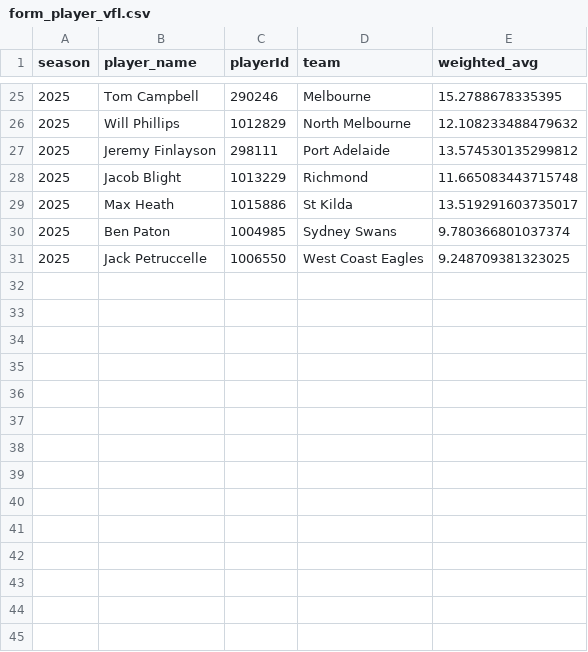
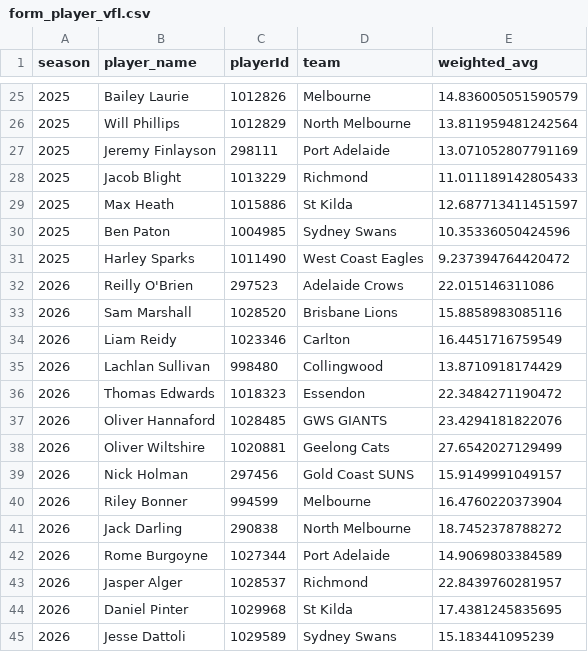
Before and after one commit to jamesives94/afl-dash, a CSV file: src/data/form_player_vfl.csv, drawn as a sheet; only a part is shown, gaps mark what is left out; the diff covers the shown part only.

```diff
--- a/src/data/form_player_vfl.csv
+++ b/src/data/form_player_vfl.csv
@@ -25,7 +25,21 @@ season,player_name,playerId,team,weighted_avg
-2025,Tom Campbell,290246,Melbourne,15.2788678335395
-2025,Will Phillips,1012829,North Melbourne,12.108233488479632
-2025,Jeremy Finlayson,298111,Port Adelaide,13.574530135299812
-2025,Jacob Blight,1013229,Richmond,11.665083443715748
-2025,Max Heath,1015886,St Kilda,13.519291603735017
-2025,Ben Paton,1004985,Sydney Swans,9.780366801037374
-2025,Jack Petruccelle,1006550,West Coast Eagles,9.248709381323025
+2025,Bailey Laurie,1012826,Melbourne,14.836005051590579
+2025,Will Phillips,1012829,North Melbourne,13.811959481242564
+2025,Jeremy Finlayson,298111,Port Adelaide,13.071052807791169
+2025,Jacob Blight,1013229,Richmond,11.011189142805433
+2025,Max Heath,1015886,St Kilda,12.687713411451597
+2025,Ben Paton,1004985,Sydney Swans,10.35336050424596
+2025,Harley Sparks,1011490,West Coast Eagles,9.237394764420472
+2026,Reilly O'Brien,297523,Adelaide Crows,22.015146311086
+2026,Sam Marshall,1028520,Brisbane Lions,15.8858983085116
+2026,Liam Reidy,1023346,Carlton,16.4451716759549
+2026,Lachlan Sullivan,998480,Collingwood,13.8710918174429
+2026,Thomas Edwards,1018323,Essendon,22.3484271190472
+2026,Oliver Hannaford,1028485,GWS GIANTS,23.4294181822076
+2026,Oliver Wiltshire,1020881,Geelong Cats,27.6542027129499
+2026,Nick Holman,297456,Gold Coast SUNS,15.9149991049157
+2026,Riley Bonner,994599,Melbourne,16.4760220373904
+2026,Jack Darling,290838,North Melbourne,18.7452378788272
+2026,Rome Burgoyne,1027344,Port Adelaide,14.9069803384589
+2026,Jasper Alger,1028537,Richmond,22.8439760281957
+2026,Daniel Pinter,1029968,St Kilda,17.4381245835695
+2026,Jesse Dattoli,1029589,Sydney Swans,15.183441095239
```
Also changed, not shown: 31 edited cells elsewhere in this file, src/data/player_acquisition_breakdown.csv, src/data/team_kpis.csv, 6 other files.
